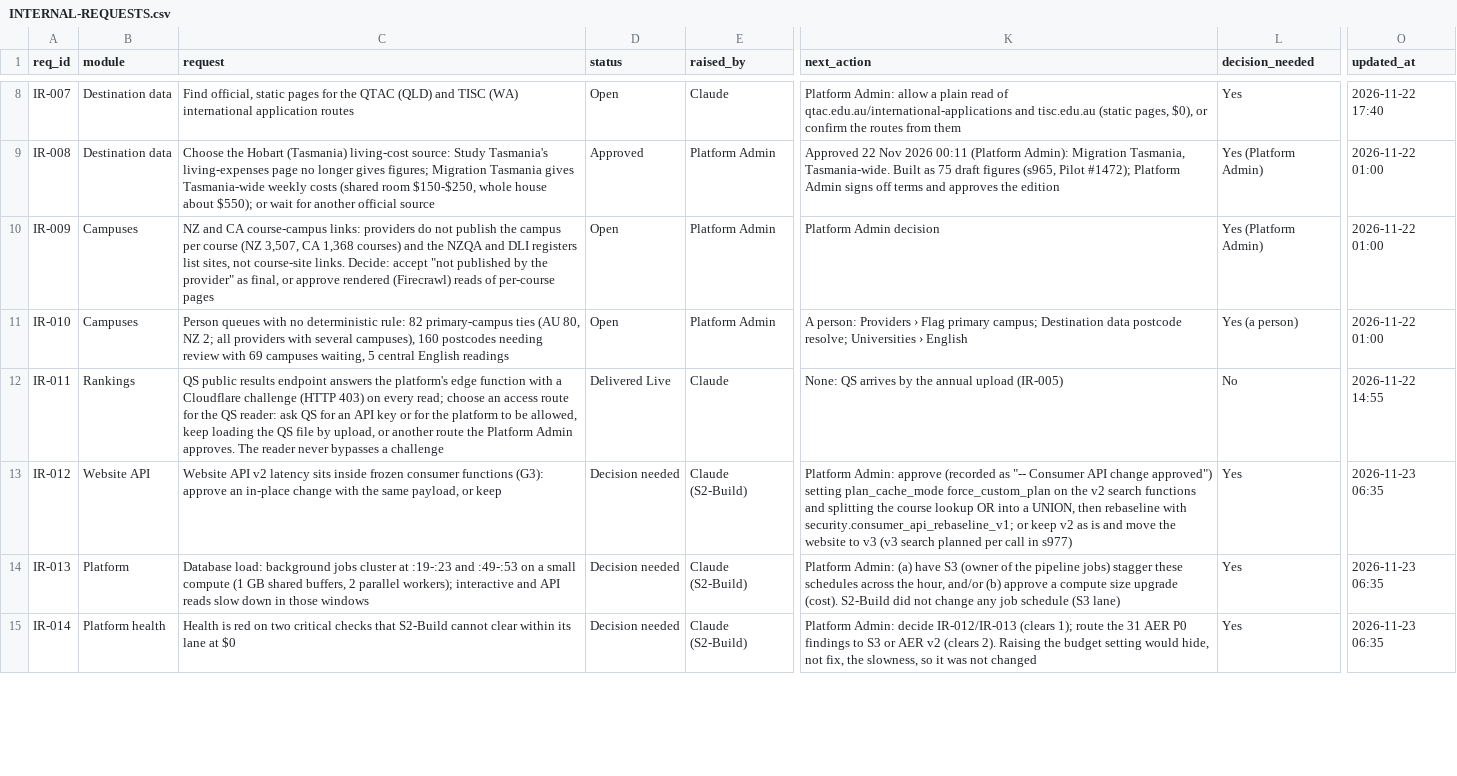
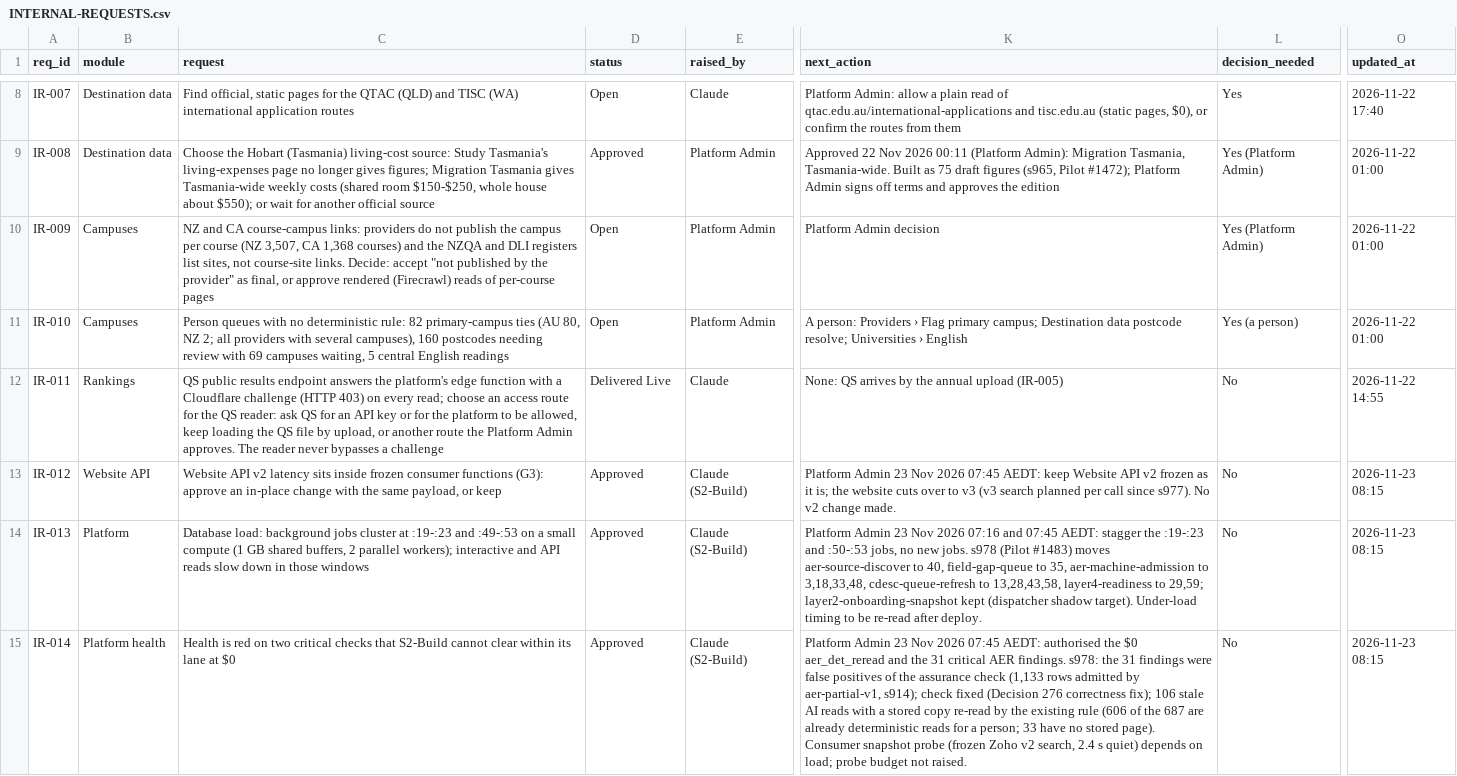
Before and after one commit to msinghbs-ai/coursefinder-admin, a CSV file: docs/integrations/INTERNAL-REQUESTS.csv, drawn as a sheet; only a part is shown, gaps mark what is left out; the diff covers the shown part only; the diff names each change by its address in the sheet, - before the commit and + after, or states it on an @@ line.

```diff
--- a/docs/integrations/INTERNAL-REQUESTS.csv
+++ b/docs/integrations/INTERNAL-REQUESTS.csv
-D13:D15 (status): Decision needed
+D13:D15 (status): Approved
-K13 (next_action): Platform Admin: approve (recorded as "-- Consumer API change approved") setting plan_cache_mode force_custom_plan on the v2 search functions and splitting the course lookup OR into a UNION, then rebaseline with security.consumer_api_rebaseline_v1; or keep v2 as is and move the website to v3 (v3 search planned per call in s977)
+K13 (next_action): Platform Admin 23 Nov 2026 07:45 AEDT: keep Website API v2 frozen as it is; the website cuts over to v3 (v3 search planned per call since s977). No v2 change made.
-L13:L15 (decision_needed): Yes
+L13:L15 (decision_needed): No
-O13:O15 (updated_at): 2026-11-23 06:35
+O13:O15 (updated_at): 2026-11-23 08:15
-K14 (next_action): Platform Admin: (a) have S3 (owner of the pipeline jobs) stagger these schedules across the hour, and/or (b) approve a compute size upgrade (cost). S2-Build did not change any job schedule (S3 lane)
+K14 (next_action): Platform Admin 23 Nov 2026 07:16 and 07:45 AEDT: stagger the :19-:23 and :50-:53 jobs, no new jobs. s978 (Pilot #1483) moves aer-source-discover to 40, field-gap-queue to 35, aer-machine-admission to 3,18,33,48, cdesc-queue-refresh to 13,28,43,58, layer4-readiness to 29,59; layer2-onboarding-snapshot kept (dispatcher shadow target). Under-load timing to be re-read after deploy.
-K15 (next_action): Platform Admin: decide IR-012/IR-013 (clears 1); route the 31 AER P0 findings to S3 or AER v2 (clears 2). Raising the budget setting would hide, not fix, the slowness, so it was not changed
+K15 (next_action): Platform Admin 23 Nov 2026 07:45 AEDT: authorised the $0 aer_det_reread and the 31 critical AER findings. s978: the 31 findings were false positives of the assurance check (1,133 rows admitted by aer-partial-v1, s914); check fixed (Decision 276 correctness fix); 106 stale AI reads with a stored copy re-read by the existing rule (606 of the 687 are already deterministic reads for a person; 33 have no stored page). Consumer snapshot probe (frozen Zoho v2 search, 2.4 s quiet) depends on load; probe budget not raised.
```
Also changed, not shown: 1 added row and 4 edited cells elsewhere in this file, docs/Roadmap/2026-01/ROADMAP-ENGAGEMENTS.csv, 8 other files.
